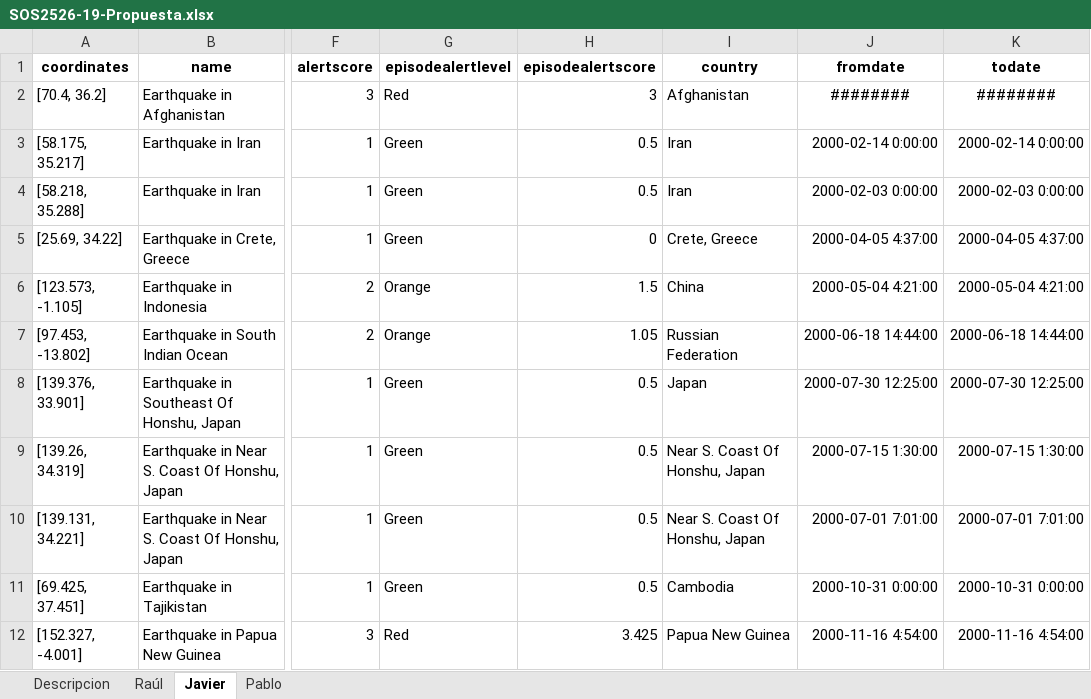
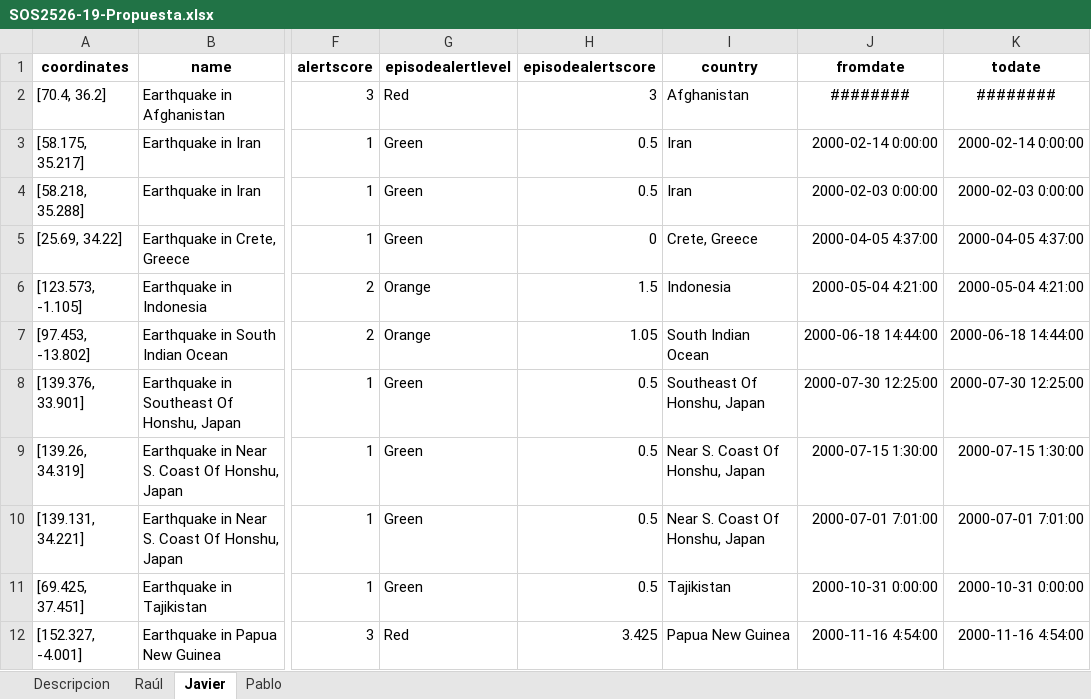
Before and after one commit to gti-sos/SOS2526-19, an Excel workbook: SOS2526-19-Propuesta.xlsx, sheet Javier, drawn as a sheet; only a part is shown, gaps mark what is left out; values as stored, in another font and other column widths than the file's, no borders; the diff names each change by its address in the sheet, - before the commit and + after, or states it on an @@ line.

```diff
--- a/SOS2526-19-Propuesta.xlsx (sheet Javier)
+++ b/SOS2526-19-Propuesta.xlsx (sheet Javier)
-I6 (country): China
+I6 (country): Indonesia
-I7 (country): Russian Federation
+I7 (country): South Indian Ocean
-I8 (country): Japan
+I8 (country): Southeast Of Honshu, Japan
-I11 (country): Cambodia
+I11 (country): Tajikistan
```
Also changed, not shown: sheet Pablo, 1 other file.
